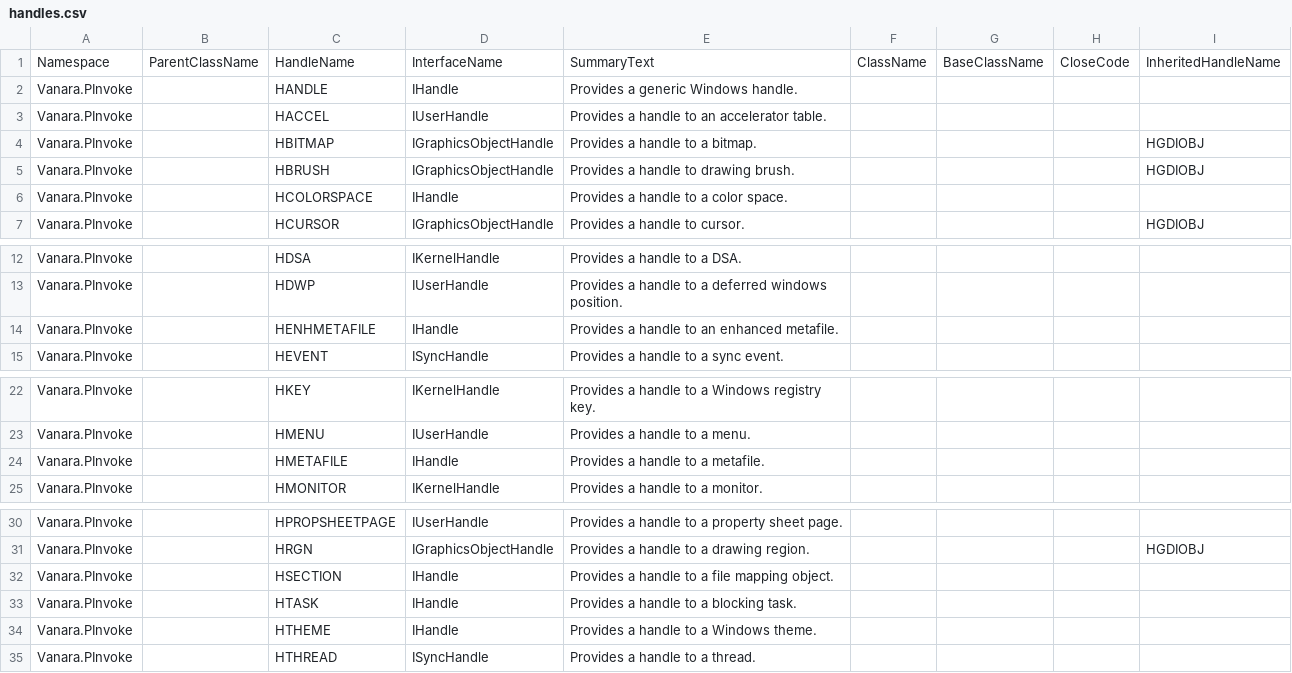
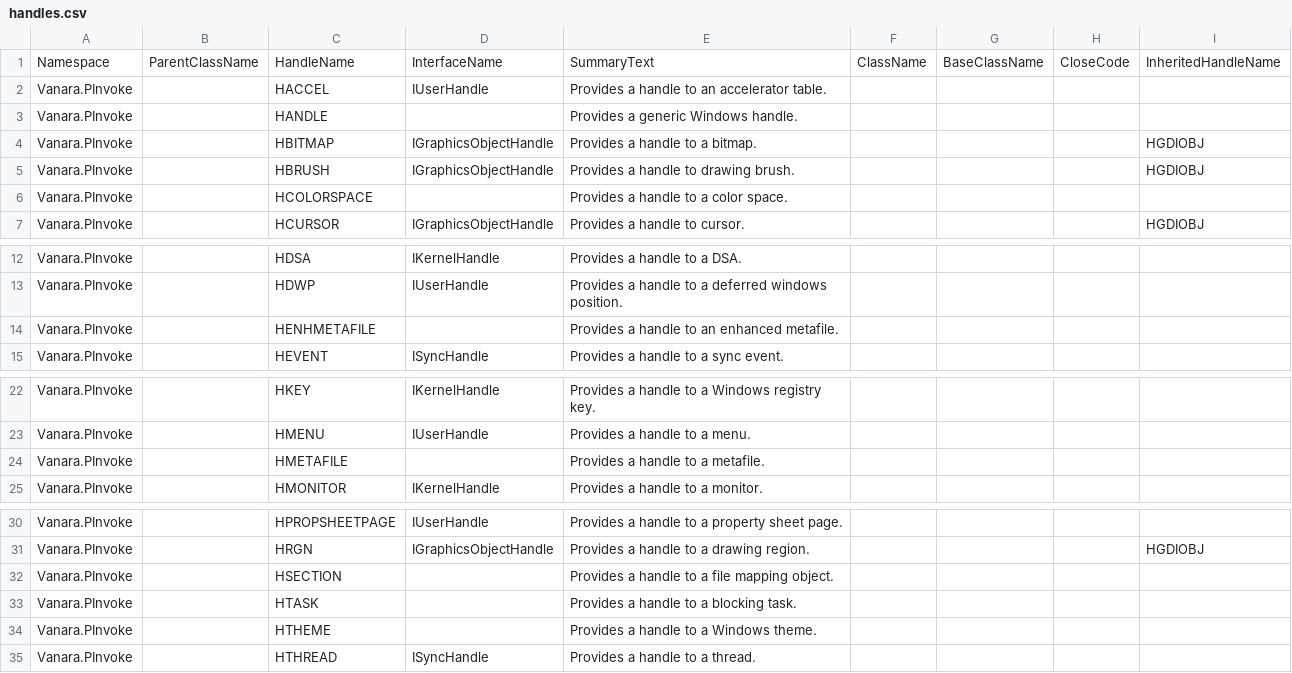
Before and after one commit to dahall/Vanara, a CSV file: PInvoke/Shared/handles.csv, drawn as a sheet; only a part is shown, gaps mark what is left out.

```diff
--- a/PInvoke/Shared/handles.csv
+++ b/PInvoke/Shared/handles.csv
@@ -1,7 +1,7 @@
 Namespace,ParentClassName,HandleName,InterfaceName,SummaryText,ClassName,BaseClassName,CloseCode,InheritedHandleName
-Vanara.PInvoke,,HANDLE,IHandle,Provides a generic Windows handle.,,,,
 Vanara.PInvoke,,HACCEL,IUserHandle,Provides a handle to an accelerator table.,,,,
+Vanara.PInvoke,,HANDLE,,Provides a generic Windows handle.,,,,
 Vanara.PInvoke,,HBITMAP,IGraphicsObjectHandle,Provides a handle to a bitmap.,,,,HGDIOBJ
 Vanara.PInvoke,,HBRUSH,IGraphicsObjectHandle,Provides a handle to drawing brush.,,,,HGDIOBJ
-Vanara.PInvoke,,HCOLORSPACE,IHandle,Provides a handle to a color space.,,,,
+Vanara.PInvoke,,HCOLORSPACE,,Provides a handle to a color space.,,,,
 Vanara.PInvoke,,HCURSOR,IGraphicsObjectHandle,Provides a handle to cursor.,,,,HGDIOBJ
@@ -13,3 +13,3 @@ Vanara.PInvoke,,HDSA,IKernelHandle,Provides a handle to a DSA.,,,,
 Vanara.PInvoke,,HDWP,IUserHandle,Provides a handle to a deferred windows position.,,,,
-Vanara.PInvoke,,HENHMETAFILE,IHandle,Provides a handle to an enhanced metafile.,,,,
+Vanara.PInvoke,,HENHMETAFILE,,Provides a handle to an enhanced metafile.,,,,
 Vanara.PInvoke,,HEVENT,ISyncHandle,Provides a handle to a sync event.,,,,
@@ -23,3 +23,3 @@ Vanara.PInvoke,,HKEY,IKernelHandle,Provides a handle to a Windows registry key.,
 Vanara.PInvoke,,HMENU,IUserHandle,Provides a handle to a menu.,,,,
-Vanara.PInvoke,,HMETAFILE,IHandle,Provides a handle to a metafile.,,,,
+Vanara.PInvoke,,HMETAFILE,,Provides a handle to a metafile.,,,,
 Vanara.PInvoke,,HMONITOR,IKernelHandle,Provides a handle to a monitor.,,,,
@@ -31,5 +31,5 @@ Vanara.PInvoke,,HPROPSHEETPAGE,IUserHandle,Provides a handle to a property sheet
 Vanara.PInvoke,,HRGN,IGraphicsObjectHandle,Provides a handle to a drawing region.,,,,HGDIOBJ
-Vanara.PInvoke,,HSECTION,IHandle,Provides a handle to a file mapping object.,,,,
-Vanara.PInvoke,,HTASK,IHandle,Provides a handle to a blocking task.,,,,
-Vanara.PInvoke,,HTHEME,IHandle,Provides a handle to a Windows theme.,,,,
+Vanara.PInvoke,,HSECTION,,Provides a handle to a file mapping object.,,,,
+Vanara.PInvoke,,HTASK,,Provides a handle to a blocking task.,,,,
+Vanara.PInvoke,,HTHEME,,Provides a handle to a Windows theme.,,,,
 Vanara.PInvoke,,HTHREAD,ISyncHandle,Provides a handle to a thread.,,,,
```
Also changed, not shown: PInvoke/Cryptography/handles.csv, PInvoke/Kernel32/handles.csv, 5 other files.
